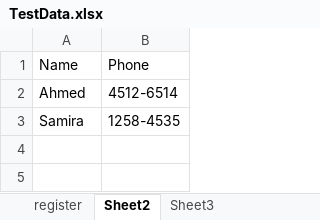
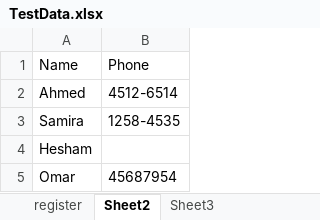
Before and after one commit to amado-saladino/Excelizer, an Excel workbook: Data/TestData.xlsx, sheet Sheet2, drawn as a sheet; values as stored, in another font and other column widths than the file's, no borders; the diff names each change by its address in the sheet, - before the commit and + after, or states it on an @@ line.

```diff
--- a/Data/TestData.xlsx (sheet Sheet2)
+++ b/Data/TestData.xlsx (sheet Sheet2)
+row 4: Hesham
+row 5: Omar | 45687954
```
Also changed, not shown: 3 other files.
